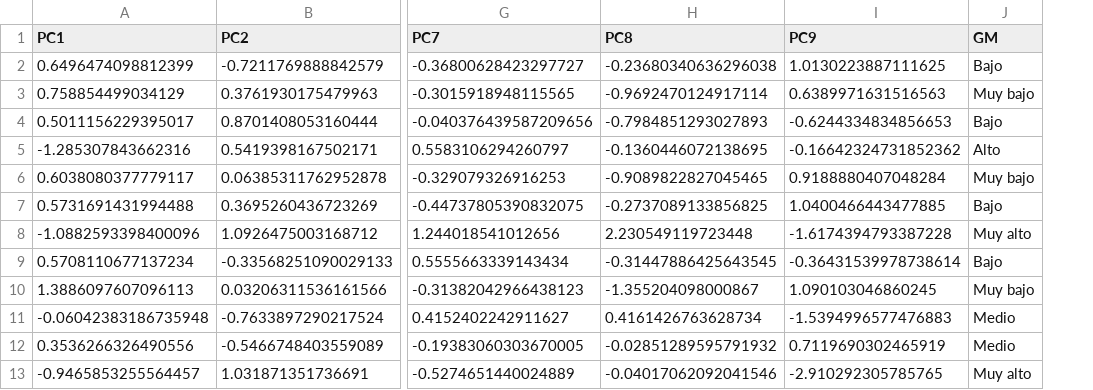
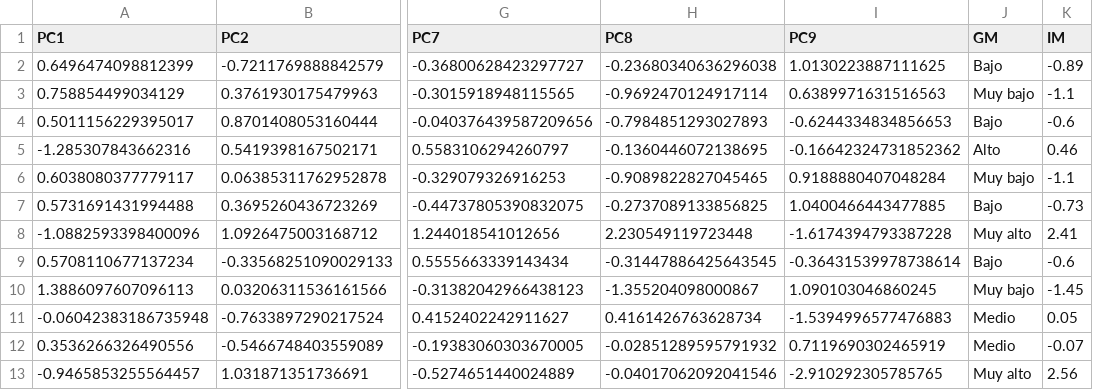
Before and after one commit to AnaTorresR/PracticaFinalMNO, a CSV file: PCA_2015.csv, drawn as a sheet; only a part is shown, gaps mark what is left out; the diff names each change by its address in the sheet, - before the commit and + after, or states it on an @@ line.

```diff
--- a/PCA_2015.csv
+++ b/PCA_2015.csv
+column K (IM), rows 2-13: -0.89 | -1.1 | -0.6 | 0.46 | -1.1 | -0.73 | 2.41 | -0.6 | -1.45 | 0.05 | -0.07 | 2.56
```
Also changed, not shown: 2 other files.
